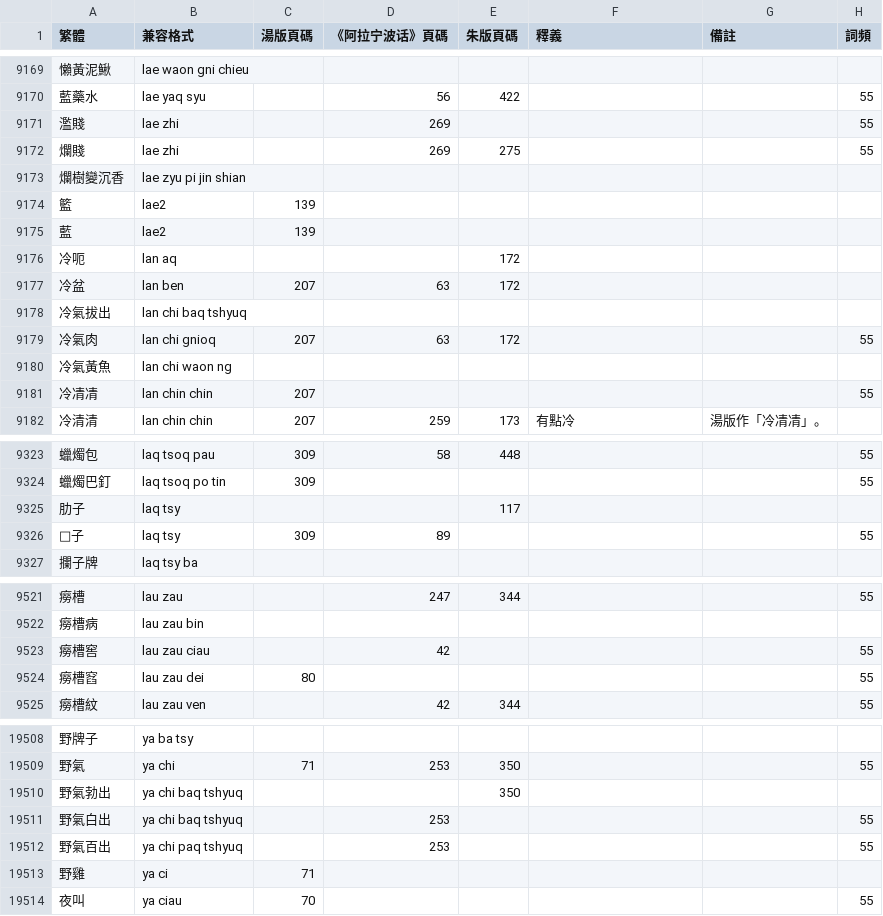
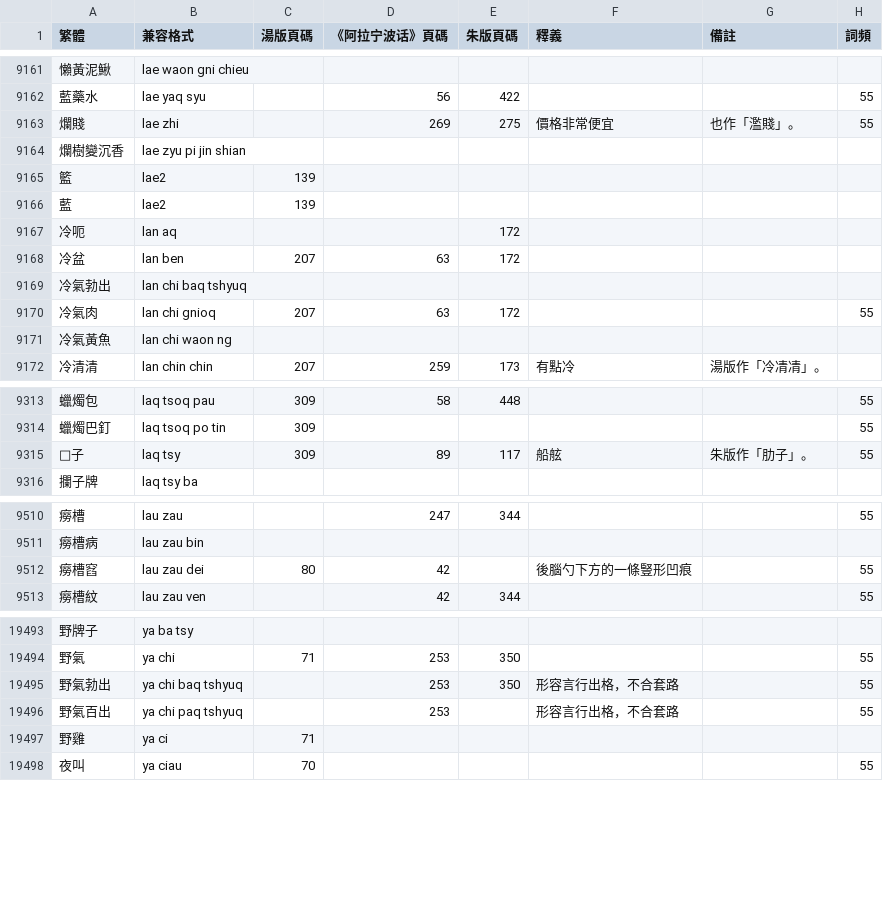
Before and after one commit to ionkaon/dictionary, a TSV file: 詞表.tsv, drawn as a sheet; only a part is shown, gaps mark what is left out; the diff covers the shown part only.

Commit message:
perf(詞表): 擱排凳, 刮, 癩𪓿...
* 擱排凳：舊式衣櫥前放置的一種凳子，每櫥兩條，略呈長方形，做工考究。朱版作「閣排凳」。
* 刮：中綴，用來構成三字格形容詞。義 5 朱版作「括」。
* 癩𪓿：蛙類的統稱。《阿拉宁波话》也作「癩螄」。
* 剌：劃破。《阿拉宁波话》及朱版作「攋」。
* 爛賤：價格非常便宜。也作「濫賤」。
* 冷清清：有點冷。湯版作「冷凊凊」。
* 𦪴子：船舷。朱版作「肋子」。
* 洡：沾；沾上污物。《阿拉宁波话》也作「累」。
* 㔂：刮去（樹皮、竹節）
* 㔂：刮去（魚鱗）。也作「㨆」。
* -過雷雨, 古老八千, 癩花頭, 癆槽窖
* 供/-kon5/
* 拔出/白出 -> 勃出
* 勒裏 -> 勒憐

```diff
--- a/詞表.tsv
+++ b/詞表.tsv
@@ -9170,4 +9162,3 @@
 藍藥水	lae yaq syu		56	422			55
-濫賤	lae zhi		269				55
-爛賤	lae zhi		269	275			55
+爛賤	lae zhi		269	275	價格非常便宜	也作「濫賤」。	55
 爛樹變沉香	lae zyu pi jin shian						
@@ -9177,6 +9168,5 @@
 冷盆	lan ben	207	63	172			
-冷氣拔出	lan chi baq tshyuq						
+冷氣勃出	lan chi baq tshyuq						
 冷氣肉	lan chi gnioq	207	63	172			55
 冷氣黃魚	lan chi waon ng						
-冷凊凊	lan chin chin	207					55
 冷清清	lan chin chin	207	259	173	有點冷	湯版作「冷凊凊」。	
@@ -9324,4 +9314,3 @@
 蠟燭巴釘	laq tsoq po tin	309					55
-肋子	laq tsy			117			
-𦪴子	laq tsy	309	89				55
+𦪴子	laq tsy	309	89	117	船舷	朱版作「肋子」。	55
 攔子牌	laq tsy ba						
@@ -9522,4 +9511,3 @@
 癆槽病	lau zau bin						
-癆槽窖	lau zau ciau		42				55
-癆槽窞	lau zau dei	80					55
+癆槽窞	lau zau dei	80	42		後腦勺下方的一條豎形凹痕		55
 癆槽紋	lau zau ven		42	344			55
@@ -19509,5 +19494,4 @@
 野氣	ya chi	71	253	350			55
-野氣勃出	ya chi baq tshyuq			350			
-野氣白出	ya chi baq tshyuq		253				55
-野氣百出	ya chi paq tshyuq		253				55
+野氣勃出	ya chi baq tshyuq		253	350	形容言行出格，不合套路		55
+野氣百出	ya chi paq tshyuq		253		形容言行出格，不合套路		55
 野雞	ya ci	71					
```
Also changed, not shown: 3 added rows, 14 removed rows and 20 edited cells elsewhere in this file.
